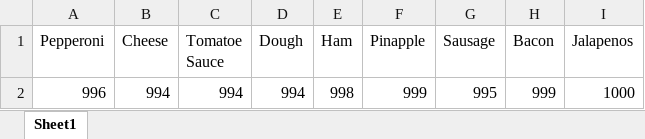
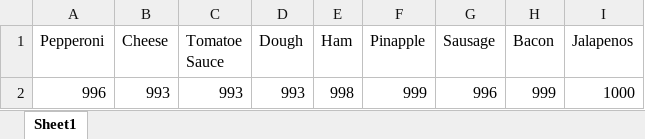
Before and after one commit to dac0d3/pythonWarriors, an Excel workbook: pythonParlorInventory.xlsx, sheet Sheet1, drawn as a sheet; values as stored, in another font and other column widths than the file's, no borders; the diff names each change by its address in the sheet, - before the commit and + after, or states it on an @@ line.

```diff
--- a/pythonParlorInventory.xlsx (sheet Sheet1)
+++ b/pythonParlorInventory.xlsx (sheet Sheet1)
-B2 (Cheese): 994
+B2 (Cheese): 993
-C2 (Tomatoe Sauce): 994
+C2 (Tomatoe Sauce): 993
-D2 (Dough): 994
+D2 (Dough): 993
-G2 (Sausage): 995
+G2 (Sausage): 996
```
Also changed, not shown: customerTransactions.xlsx, 3 other files.
